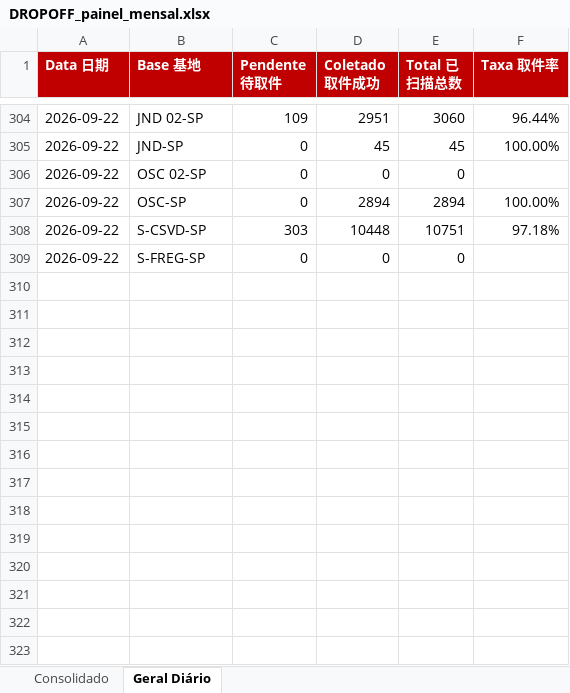
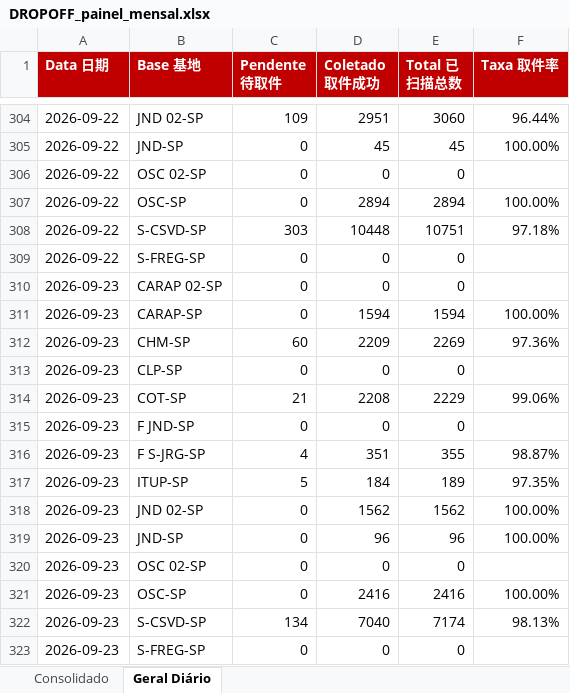
Before and after one commit to guiisilva18-cpu/automacao-pickup-dropoff, an Excel workbook: output/DROPOFF_painel_mensal.xlsx, sheet Geral Diário, drawn as a sheet; only a part is shown, gaps mark what is left out; values as stored, in another font and other column widths than the file's, no borders; the diff names each change by its address in the sheet, - before the commit and + after, or states it on an @@ line.

```diff
--- a/output/DROPOFF_painel_mensal.xlsx (sheet Geral Diário)
+++ b/output/DROPOFF_painel_mensal.xlsx (sheet Geral Diário)
+row 310: 2026-09-23 | CARAP 02-SP | 0 | 0 | 0
+row 311: 2026-09-23 | CARAP-SP | 0 | 1594 | 1594 | 100.00%
+row 312: 2026-09-23 | CHM-SP | 60 | 2209 | 2269 | 97.36%
+row 313: 2026-09-23 | CLP-SP | 0 | 0 | 0
+row 314: 2026-09-23 | COT-SP | 21 | 2208 | 2229 | 99.06%
+row 315: 2026-09-23 | F JND-SP | 0 | 0 | 0
+row 316: 2026-09-23 | F S-JRG-SP | 4 | 351 | 355 | 98.87%
+row 317: 2026-09-23 | ITUP-SP | 5 | 184 | 189 | 97.35%
+row 318: 2026-09-23 | JND 02-SP | 0 | 1562 | 1562 | 100.00%
+row 319: 2026-09-23 | JND-SP | 0 | 96 | 96 | 100.00%
+row 320: 2026-09-23 | OSC 02-SP | 0 | 0 | 0
+row 321: 2026-09-23 | OSC-SP | 0 | 2416 | 2416 | 100.00%
+row 322: 2026-09-23 | S-CSVD-SP | 134 | 7040 | 7174 | 98.13%
+row 323: 2026-09-23 | S-FREG-SP | 0 | 0 | 0
```
Also changed, not shown: sheet Consolidado, output/DROPOFF_diario.xlsx, 1 other file.
